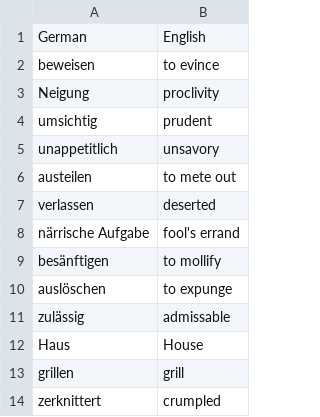
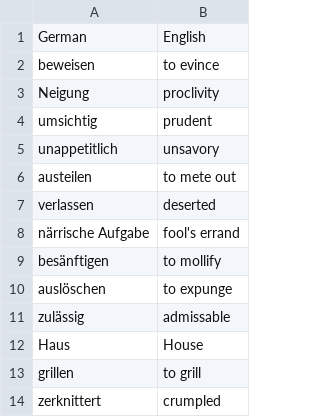
Before and after one commit to nwulkow/personalized_vocab_coach, a CSV file: word_lists/german_english.csv, drawn as a sheet.

```diff
--- a/word_lists/german_english.csv
+++ b/word_lists/german_english.csv
@@ -12,3 +12,3 @@ zulässig,admissable
 Haus,House
-grillen,grill
+grillen,to grill
 zerknittert,crumpled
```
Also changed, not shown: word_lists/german_french.csv, word_lists/german_spanish.csv, 7 other files.
